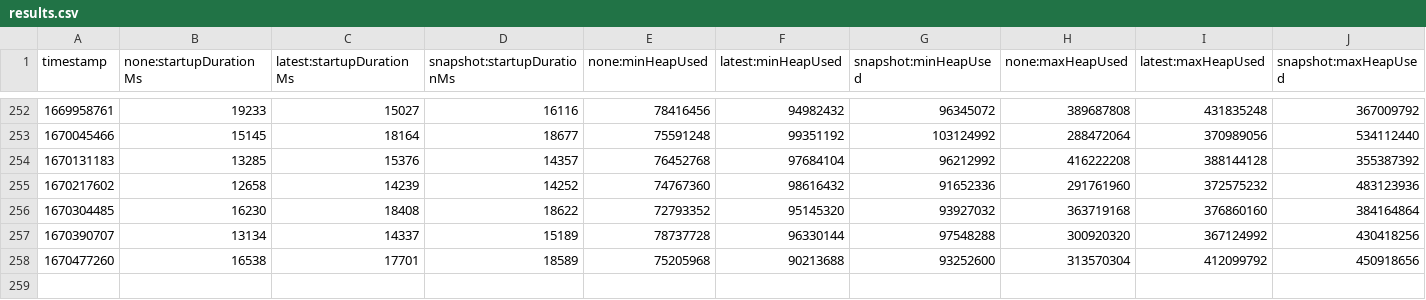
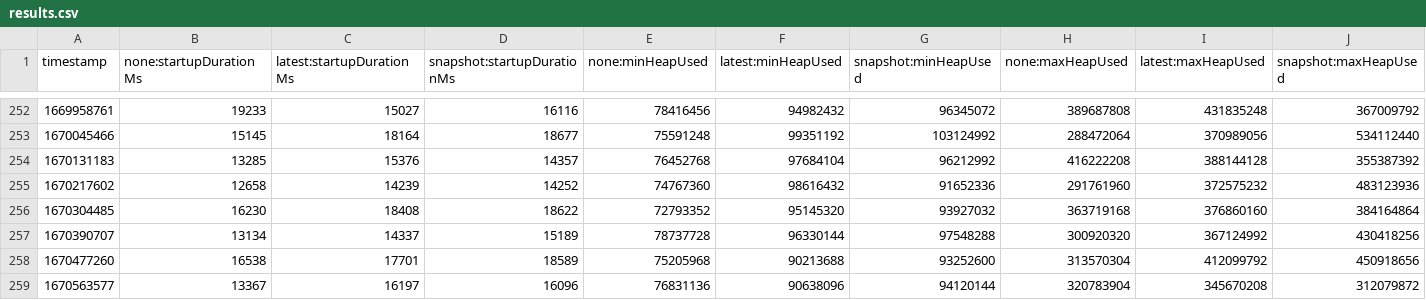
Before and after one commit to cuichenli/opentelemetry-java-instrumentation, a CSV file: benchmark-overhead/results/release/results.csv, drawn as a sheet; only a part is shown, gaps mark what is left out; rows hold the shown columns only; the diff names each change by its address in the sheet, - before the commit and + after, or states it on an @@ line.

```diff
--- a/benchmark-overhead/results/release/results.csv
+++ b/benchmark-overhead/results/release/results.csv
+row 259: 1670563577 | 13367 | 16197 | 16096 | 76831136 | 90638096 | 94120144 | 320783904 | 345670208 | 312079872
```
Also changed, not shown: 1 other file.
